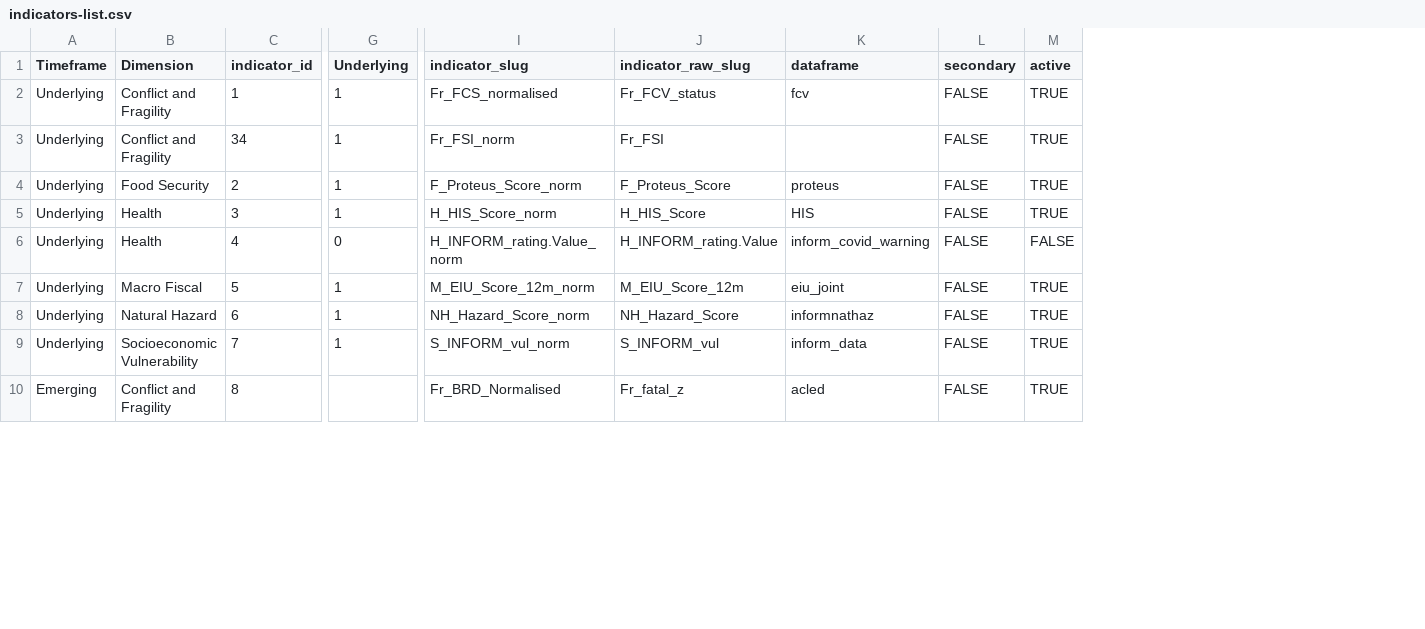
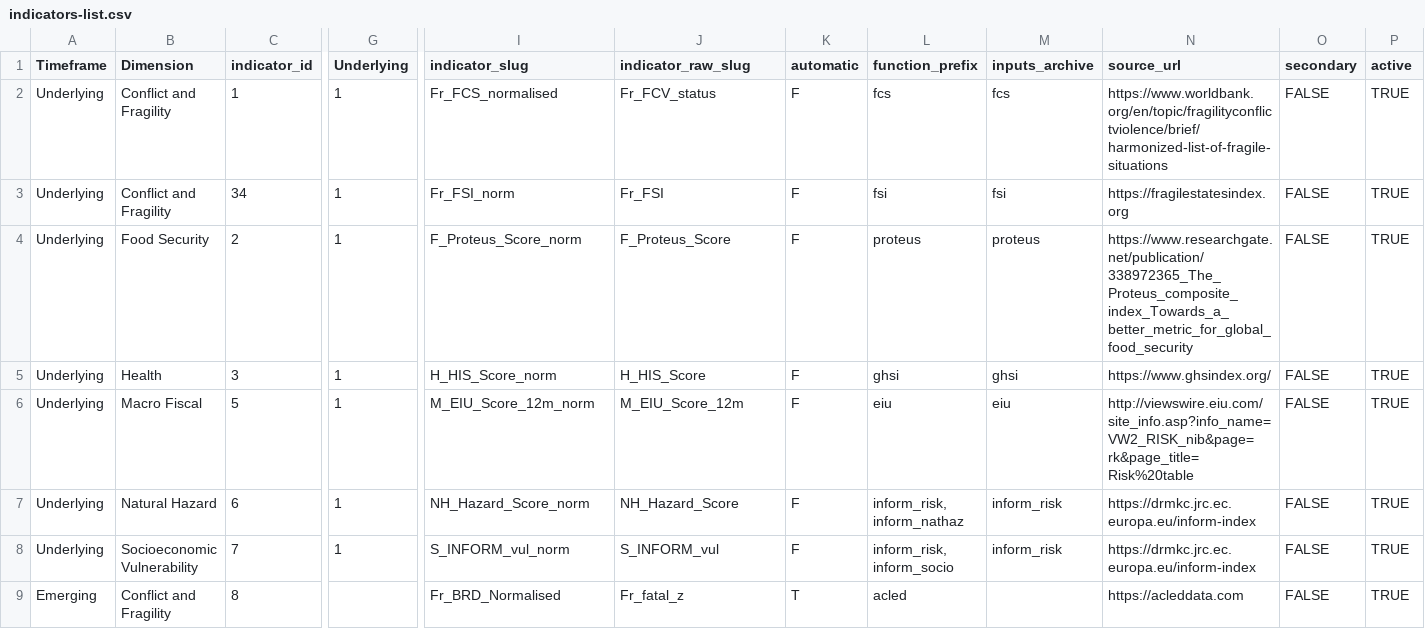
Before and after one commit to compoundrisk/monitor, a CSV file: src/indicators-list.csv, drawn as a sheet; only a part is shown, gaps mark what is left out; removed rows and columns are numbered as before the commit, all else as after; rows hold the shown columns only; the diff covers the shown part only; the diff names each change by its address in the sheet, - before the commit and + after, or states it on an @@ line.

Commit message:
New countries; change in MFR; quick-scan(); minor
01-update-inputs.R
- Stop collecting OWID data (haven't been using it for weeks but were still collecting it)

indicators.R
- define column types for most times we read in a csv, and stop suppressing messages (which were primarily about column types)
- ACAPS
  - add encoding for ACAPS API request
  - delete line breaks in ACAPS intensity column
  - edit the ACAPS keywords
  - use excerpts around keywords as the raw column
- comment out some unused functions
- MPO
  - Newest dataset uses indicator code instead of indicator name; changed to read code instead
- MFR
  - For macro, we now use the Macro-Financial Risk map instead of the heatmap
- IMF Unemployment
  - Reads most recent file in hosted-data/imf-unemployment
- IRI
  - IRI output now includes proportion dry and wet, pulled apart

aggregation.R
- adding new countries to our country list will throw off the record id for the final monitor output, which will make it difficult to compare results over time; longterm solution is to use numeric ISO for the country portion of the index, but for now we're just tacking the new countries on to the end of the list
- quick-scan()
  - changed order of outputs and corrected thresholds for overall risk

helpers.R
- iso2name() and name2iso() are now closures that have the dictionary set at the start of each session (this allows us to use the most current list of countries and names from the WB)
- added vstring() function that operates like paste() but items are separated by %% instead of ", " (more convenient for writing sentence outputs)

prep.R
- countrylist now comes from WB site

indicators-list.csv & indicators-list.retired.csv
- indicators-list.csv only includes active indicators; old ones have been moved to the retired file, in case we want to resurrect them

```diff
--- a/src/indicators-list.csv
+++ b/src/indicators-list.csv
-column K (dataframe), rows 2-5: fcv |  | proteus | HIS; rows 7-10: eiu_joint | informnathaz | inform_data | acled
+column K (automatic), rows 2-9: F | F | F | F | F | F | F | T
+column L (function_prefix), rows 2-9: fcs | fsi | proteus | ghsi | eiu | inform_risk, inform_nathaz | inform_risk, inform_socio | acled
+column M (inputs_archive), rows 2-8: fcs | fsi | proteus | ghsi | eiu | inform_risk | inform_risk
+column N (source_url), rows 2-9: https://www.worldbank.org/en/topic/fragilityconflictviolence/brief/harmonized-list-of-fragile-situations | https://fragilestatesindex.org | https://www.researchgate.net/publication/338972365_The_Proteus_composite_index_Towards_a_better_metric_for_global_food_security | https://www.ghsindex.org/ | http://viewswire.eiu.com/site_info.asp?info_name=VW2_RISK_nib&page=rk&page_title=Risk%20table | https://drmkc.jrc.ec.europa.eu/inform-index | https://drmkc.jrc.ec.europa.eu/inform-index | https://acleddata.com
-row 6: Underlying | Health | 4 | 0 | H_INFORM_rating.Value_norm | H_INFORM_rating.Value | inform_covid_warning | FALSE | FALSE
```
Also changed, not shown: 11 removed rows and 6 edited cells elsewhere in this file, 9 other files.
